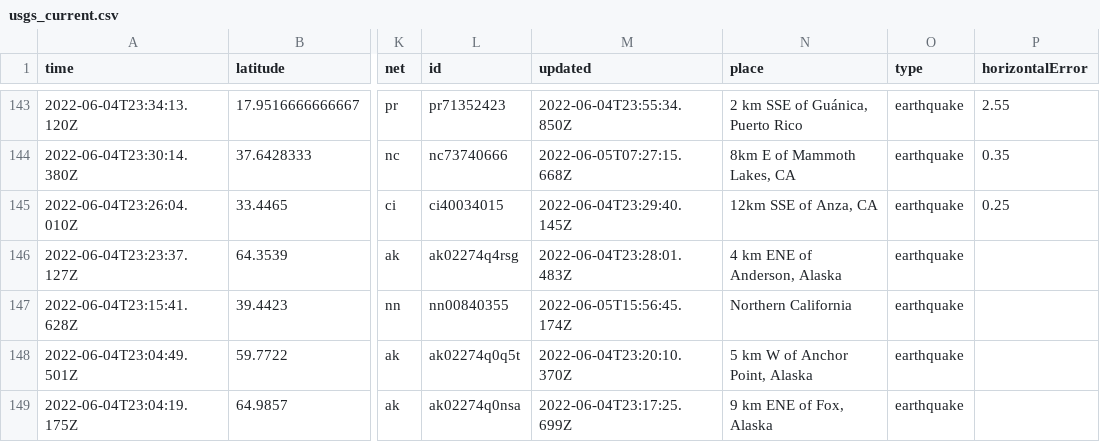
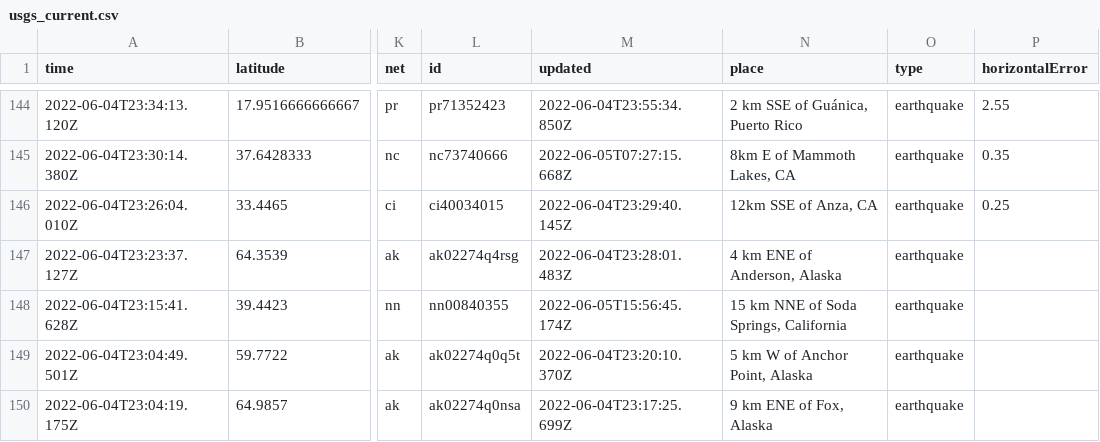
Before and after one commit to LauriNuoska/NICARharjoitus, a CSV file: usgs_current.csv, drawn as a sheet; only a part is shown, gaps mark what is left out; addresses are those after the commit; the diff covers the shown part only; the diff names each change by its address in the sheet, - before the commit and + after, or states it on an @@ line.

```diff
--- a/usgs_current.csv
+++ b/usgs_current.csv
-N148 (place): Northern California
+N148 (place): 15 km NNE of Soda Springs, California
```
Also changed, not shown: 1 added row and 16 edited cells elsewhere in this file.
